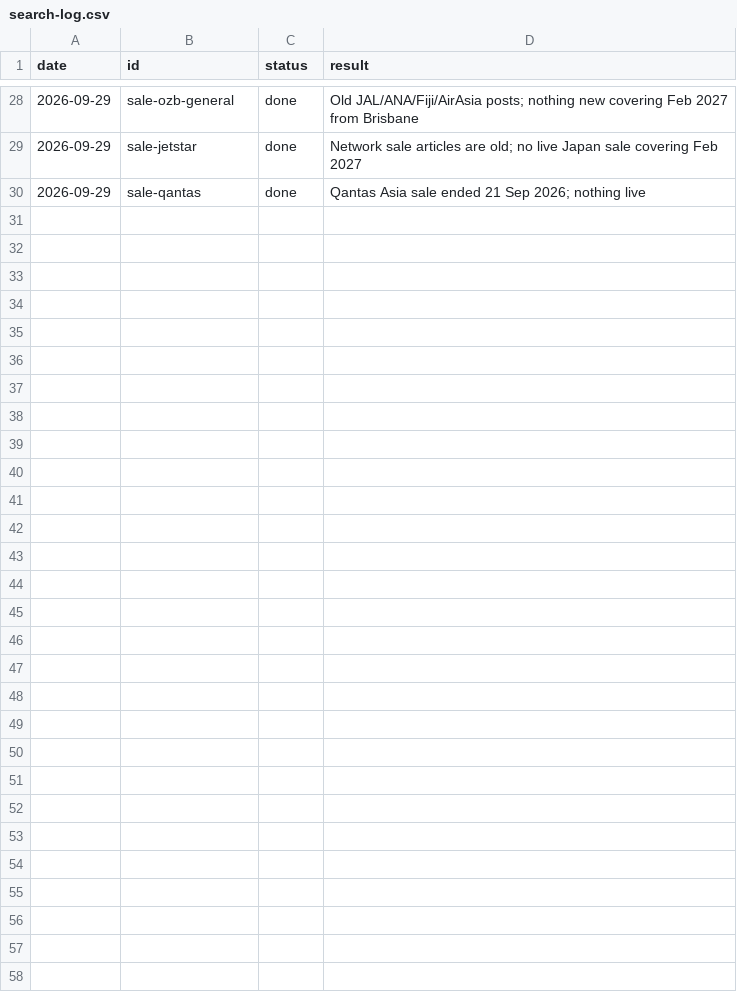
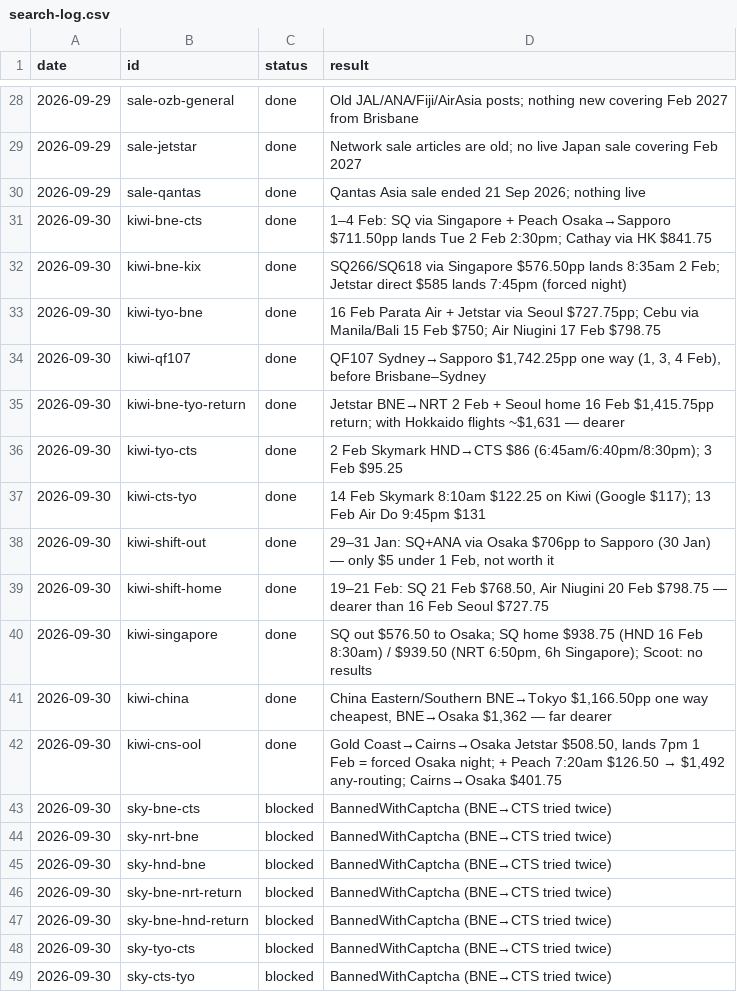
Before and after one commit to Jack-Wests/japan-flight-log, a CSV file: search-log.csv, drawn as a sheet; only a part is shown, gaps mark what is left out; the diff covers the shown part only; the diff names each change by its address in the sheet, - before the commit and + after, or states it on an @@ line.

```diff
--- a/search-log.csv
+++ b/search-log.csv
+row 31: 2026-09-30 | kiwi-bne-cts | done | 1–4 Feb: SQ via Singapore + Peach Osaka→Sapporo $711.50pp lands Tue 2 Feb 2:30pm; Cathay via HK $841.75
+row 32: 2026-09-30 | kiwi-bne-kix | done | SQ266/SQ618 via Singapore $576.50pp lands 8:35am 2 Feb; Jetstar direct $585 lands 7:45pm (forced night)
+row 33: 2026-09-30 | kiwi-tyo-bne | done | 16 Feb Parata Air + Jetstar via Seoul $727.75pp; Cebu via Manila/Bali 15 Feb $750; Air Niugini 17 Feb $798.75
+row 34: 2026-09-30 | kiwi-qf107 | done | QF107 Sydney→Sapporo $1,742.25pp one way (1, 3, 4 Feb), before Brisbane–Sydney
+row 35: 2026-09-30 | kiwi-bne-tyo-return | done | Jetstar BNE→NRT 2 Feb + Seoul home 16 Feb $1,415.75pp return; with Hokkaido flights ~$1,631 — dearer
+row 36: 2026-09-30 | kiwi-tyo-cts | done | 2 Feb Skymark HND→CTS $86 (6:45am/6:40pm/8:30pm); 3 Feb $95.25
+row 37: 2026-09-30 | kiwi-cts-tyo | done | 14 Feb Skymark 8:10am $122.25 on Kiwi (Google $117); 13 Feb Air Do 9:45pm $131
+row 38: 2026-09-30 | kiwi-shift-out | done | 29–31 Jan: SQ+ANA via Osaka $706pp to Sapporo (30 Jan) — only $5 under 1 Feb, not worth it
+row 39: 2026-09-30 | kiwi-shift-home | done | 19–21 Feb: SQ 21 Feb $768.50, Air Niugini 20 Feb $798.75 — dearer than 16 Feb Seoul $727.75
+row 40: 2026-09-30 | kiwi-singapore | done | SQ out $576.50 to Osaka; SQ home $938.75 (HND 16 Feb 8:30am) / $939.50 (NRT 6:50pm, 6h Singapore); Scoot: no results
+row 41: 2026-09-30 | kiwi-china | done | China Eastern/Southern BNE→Tokyo $1,166.50pp one way cheapest, BNE→Osaka $1,362 — far dearer
+row 42: 2026-09-30 | kiwi-cns-ool | done | Gold Coast→Cairns→Osaka Jetstar $508.50, lands 7pm 1 Feb = forced Osaka night; + Peach 7:20am $126.50 → $1,492 any-routing; Cairns→Osaka $401.75
+row 43: 2026-09-30 | sky-bne-cts | blocked | BannedWithCaptcha (BNE→CTS tried twice)
+row 44: 2026-09-30 | sky-nrt-bne | blocked | BannedWithCaptcha (BNE→CTS tried twice)
+row 45: 2026-09-30 | sky-hnd-bne | blocked | BannedWithCaptcha (BNE→CTS tried twice)
+row 46: 2026-09-30 | sky-bne-nrt-return | blocked | BannedWithCaptcha (BNE→CTS tried twice)
+row 47: 2026-09-30 | sky-bne-hnd-return | blocked | BannedWithCaptcha (BNE→CTS tried twice)
+row 48: 2026-09-30 | sky-tyo-cts | blocked | BannedWithCaptcha (BNE→CTS tried twice)
+row 49: 2026-09-30 | sky-cts-tyo | blocked | BannedWithCaptcha (BNE→CTS tried twice)
```
Also changed, not shown: 10 added rows elsewhere in this file, prices.csv, 7 other files.
